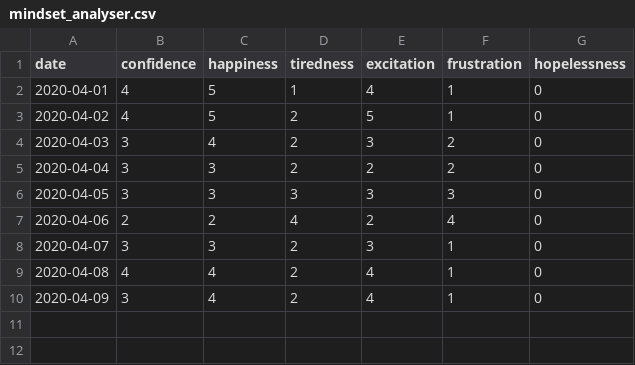
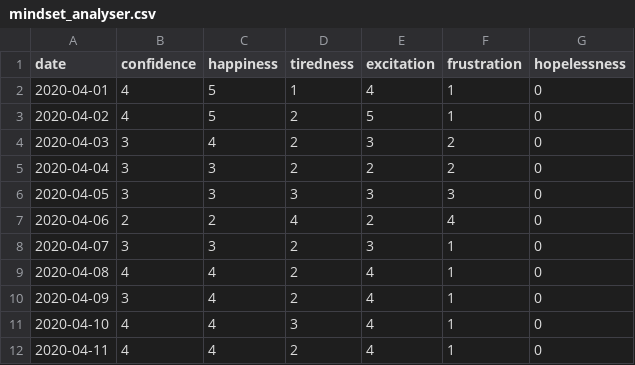
Before and after one commit to ranjithkumarmadhavan/python, a CSV file: Projects/app/Self analyser/tables/mindset_analyser.csv, drawn as a sheet; the diff names each change by its address in the sheet, - before the commit and + after, or states it on an @@ line.

```diff
--- a/Projects/app/Self analyser/tables/mindset_analyser.csv
+++ b/Projects/app/Self analyser/tables/mindset_analyser.csv
+row 11: 2020-04-10 | 4 | 4 | 3 | 4 | 1 | 0
+row 12: 2020-04-11 | 4 | 4 | 2 | 4 | 1 | 0
```
Also changed, not shown: Projects/app/Self analyser/tables/learning_time_sheet.csv, Projects/app/Self analyser/tables/python_time_sheet.csv, 7 other files.
